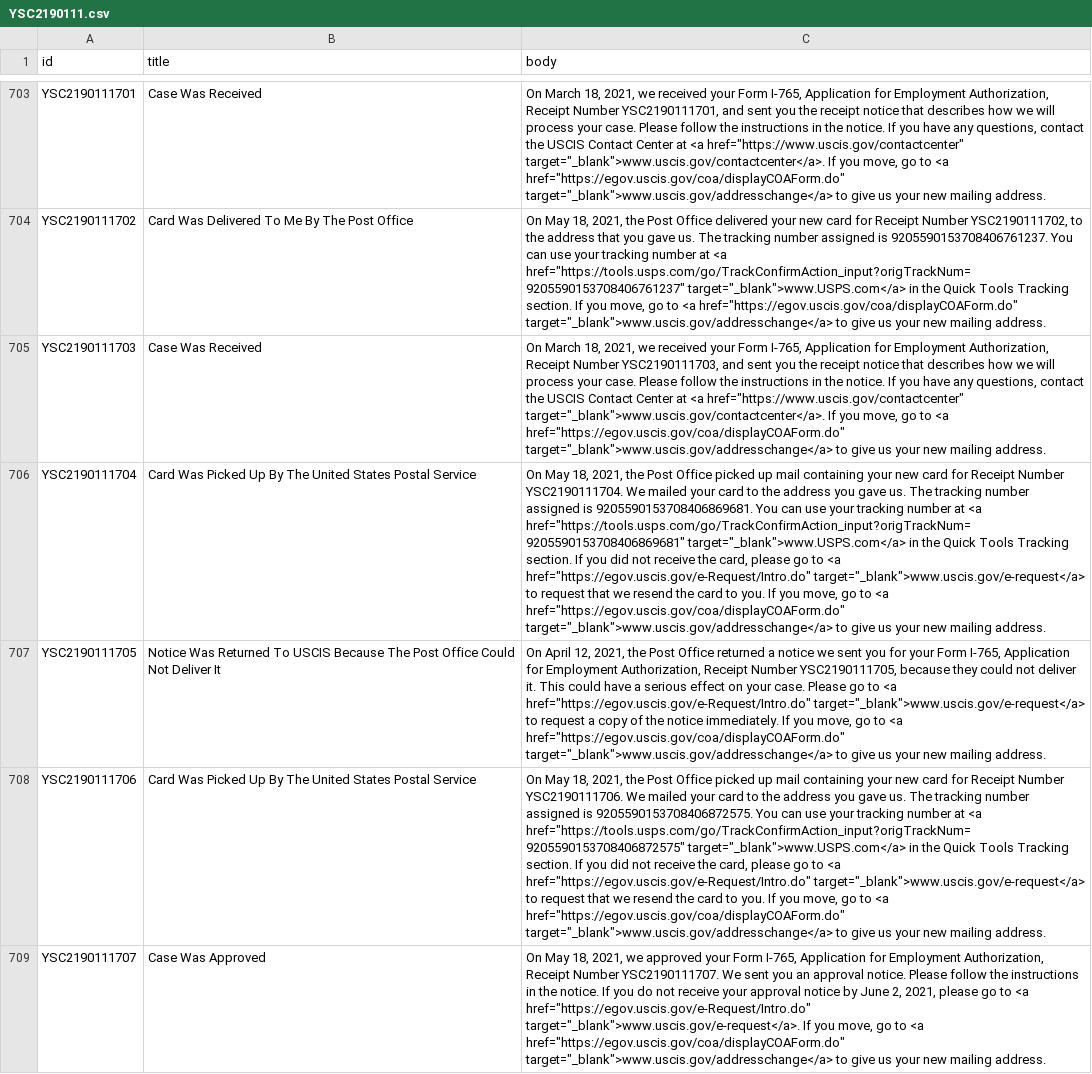
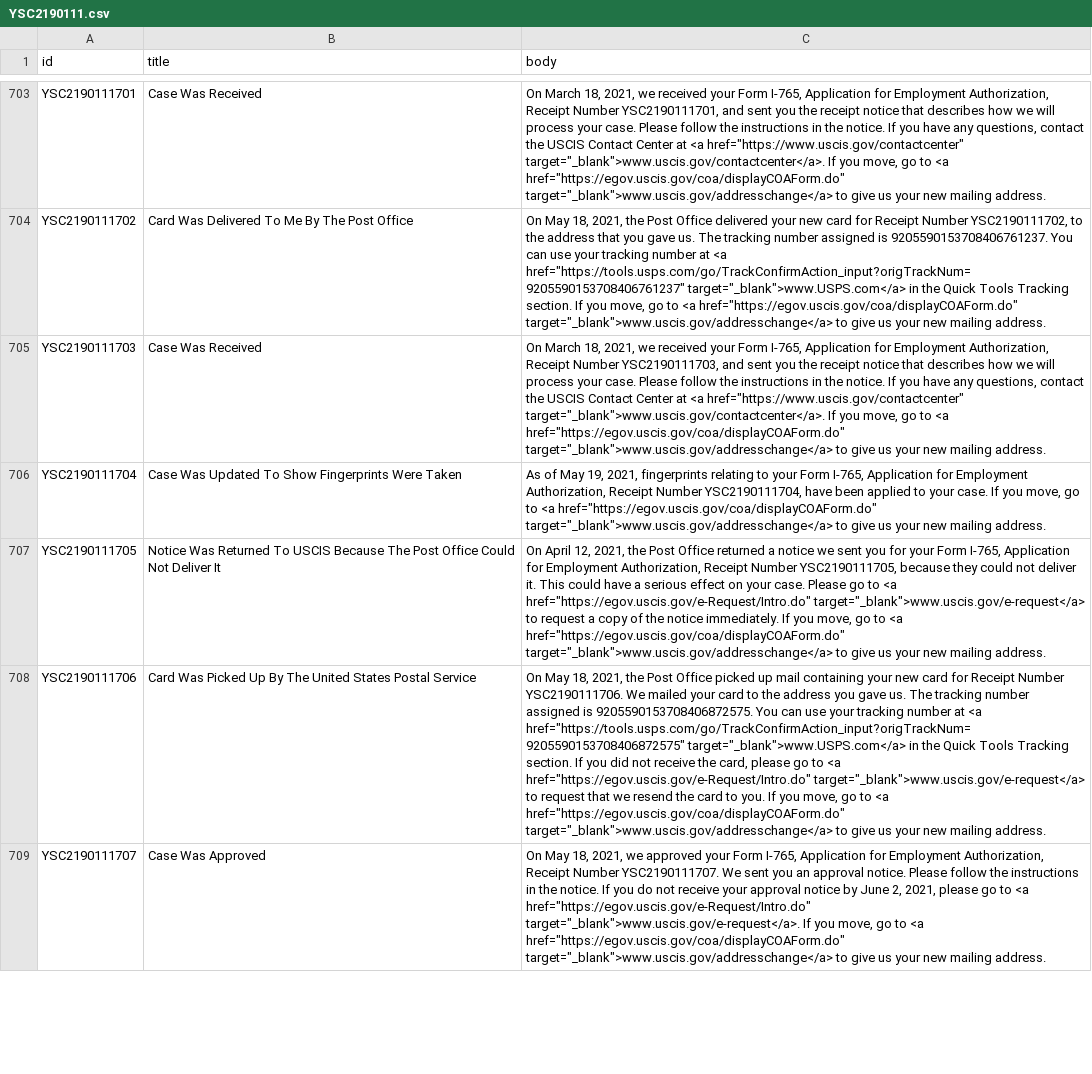
Before and after one commit to opt-lol/opt-data, a CSV file: data/YSC2190111.csv, drawn as a sheet; only a part is shown, gaps mark what is left out; the diff names each change by its address in the sheet, - before the commit and + after, or states it on an @@ line.

```diff
--- a/data/YSC2190111.csv
+++ b/data/YSC2190111.csv
-B706 (title): Card Was Picked Up By The United States Postal Service
+B706 (title): Case Was Updated To Show Fingerprints Were Taken
-C706 (body): On May 18, 2021, the Post Office picked up mail containing your new card for Receipt Number YSC2190111704. We mailed your card to the address you gave us. The tracking number assigned is 9205590153708406869681. You can use your tracking number at <a href="https://tools.usps.com/go/TrackConfirmAction_input?origTrackNum=9205590153708406869681" target="_blank">www.USPS.com</a> in the Quick Tools Tracking section. If you did not receive the card, please go to <a href="https://egov.uscis.gov/e-Request/Intro.do" target="_blank">www.uscis.gov/e-request</a> to request that we resend the card to you. If you…
+C706 (body): As of May 19, 2021, fingerprints relating to your Form I-765, Application for Employment Authorization, Receipt Number YSC2190111704, have been applied to your case. If you…
```
Also changed, not shown: data/YSC2190093.csv, data/YSC2190115.csv, 2 other files.
